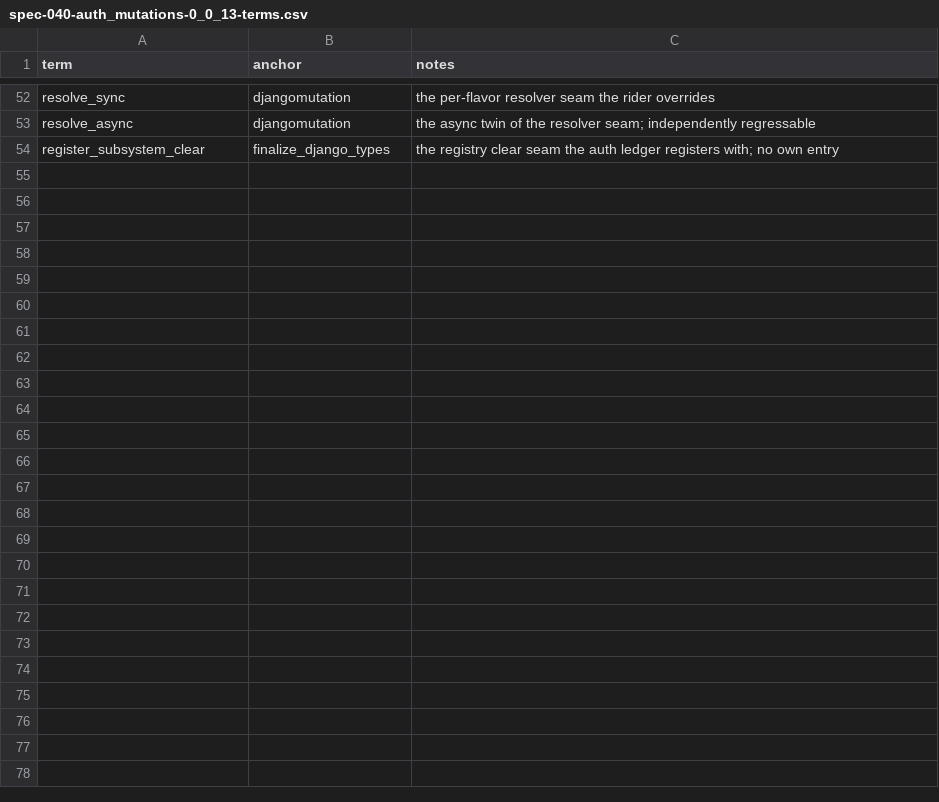
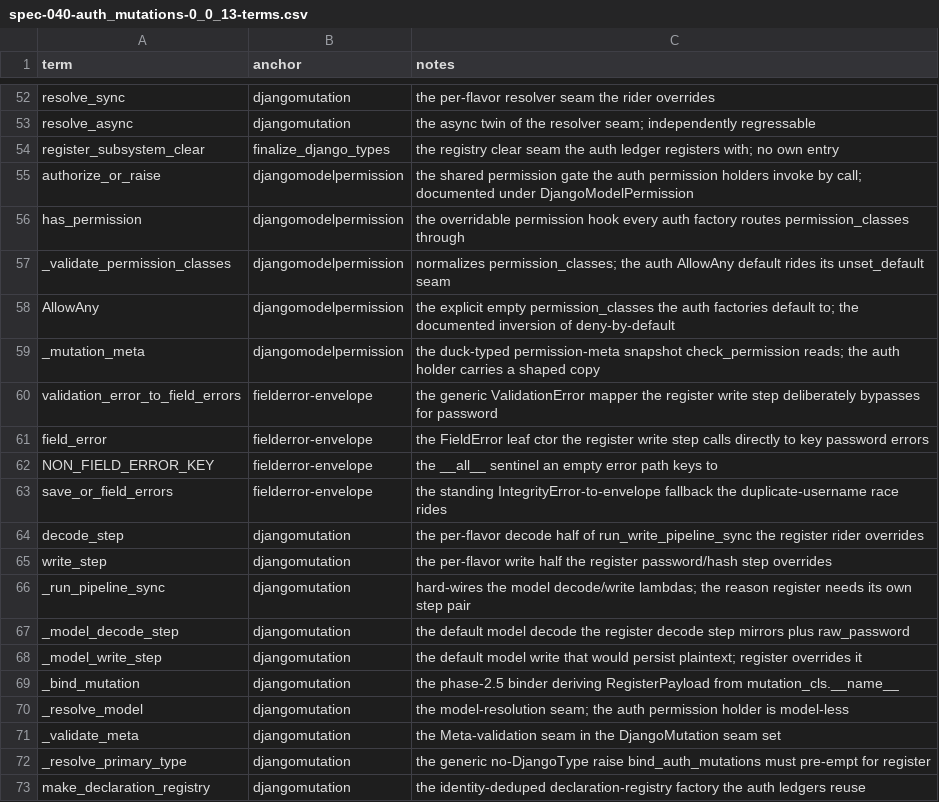
Before and after one commit to riodw/django-strawberry-framework, a CSV file: docs/spec-040-auth_mutations-0_0_13-terms.csv, drawn as a sheet; only a part is shown, gaps mark what is left out; the diff covers the shown part only; the diff names each change by its address in the sheet, - before the commit and + after, or states it on an @@ line.

Commit message:
refactor: enhance auth mutations spec with detailed DRY directives and promote-to-shared candidates

```diff
--- a/docs/spec-040-auth_mutations-0_0_13-terms.csv
+++ b/docs/spec-040-auth_mutations-0_0_13-terms.csv
+row 55: authorize_or_raise | djangomodelpermission | the shared permission gate the auth permission holders invoke by call; documented under DjangoModelPermission
+row 56: has_permission | djangomodelpermission | the overridable permission hook every auth factory routes permission_classes through
+row 57: _validate_permission_classes | djangomodelpermission | normalizes permission_classes; the auth AllowAny default rides its unset_default seam
+row 58: AllowAny | djangomodelpermission | the explicit empty permission_classes the auth factories default to; the documented inversion of deny-by-default
+row 59: _mutation_meta | djangomodelpermission | the duck-typed permission-meta snapshot check_permission reads; the auth holder carries a shaped copy
+row 60: validation_error_to_field_errors | fielderror-envelope | the generic ValidationError mapper the register write step deliberately bypasses for password
+row 61: field_error | fielderror-envelope | the FieldError leaf ctor the register write step calls directly to key password errors
+row 62: NON_FIELD_ERROR_KEY | fielderror-envelope | the __all__ sentinel an empty error path keys to
+row 63: save_or_field_errors | fielderror-envelope | the standing IntegrityError-to-envelope fallback the duplicate-username race rides
+row 64: decode_step | djangomutation | the per-flavor decode half of run_write_pipeline_sync the register rider overrides
+row 65: write_step | djangomutation | the per-flavor write half the register password/hash step overrides
+row 66: _run_pipeline_sync | djangomutation | hard-wires the model decode/write lambdas; the reason register needs its own step pair
+row 67: _model_decode_step | djangomutation | the default model decode the register decode step mirrors plus raw_password
+row 68: _model_write_step | djangomutation | the default model write that would persist plaintext; register overrides it
+row 69: _bind_mutation | djangomutation | the phase-2.5 binder deriving RegisterPayload from mutation_cls.__name__
+row 70: _resolve_model | djangomutation | the model-resolution seam; the auth permission holder is model-less
+row 71: _validate_meta | djangomutation | the Meta-validation seam in the DjangoMutation seam set
+row 72: _resolve_primary_type | djangomutation | the generic no-DjangoType raise bind_auth_mutations must pre-empt for register
+row 73: make_declaration_registry | djangomutation | the identity-deduped declaration-registry factory the auth ledgers reuse
```
Also changed, not shown: 19 added rows elsewhere in this file, 1 other file.
